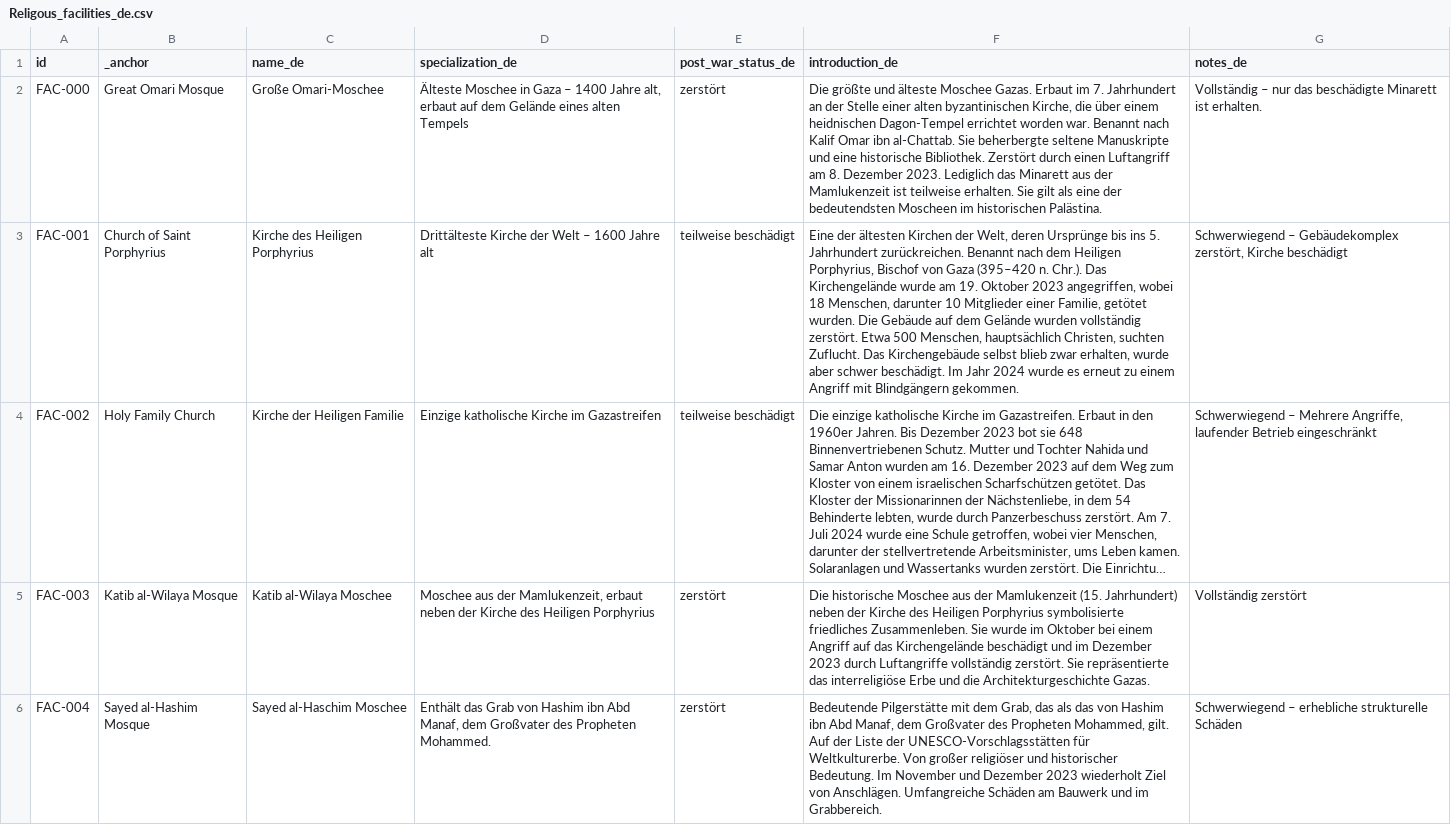
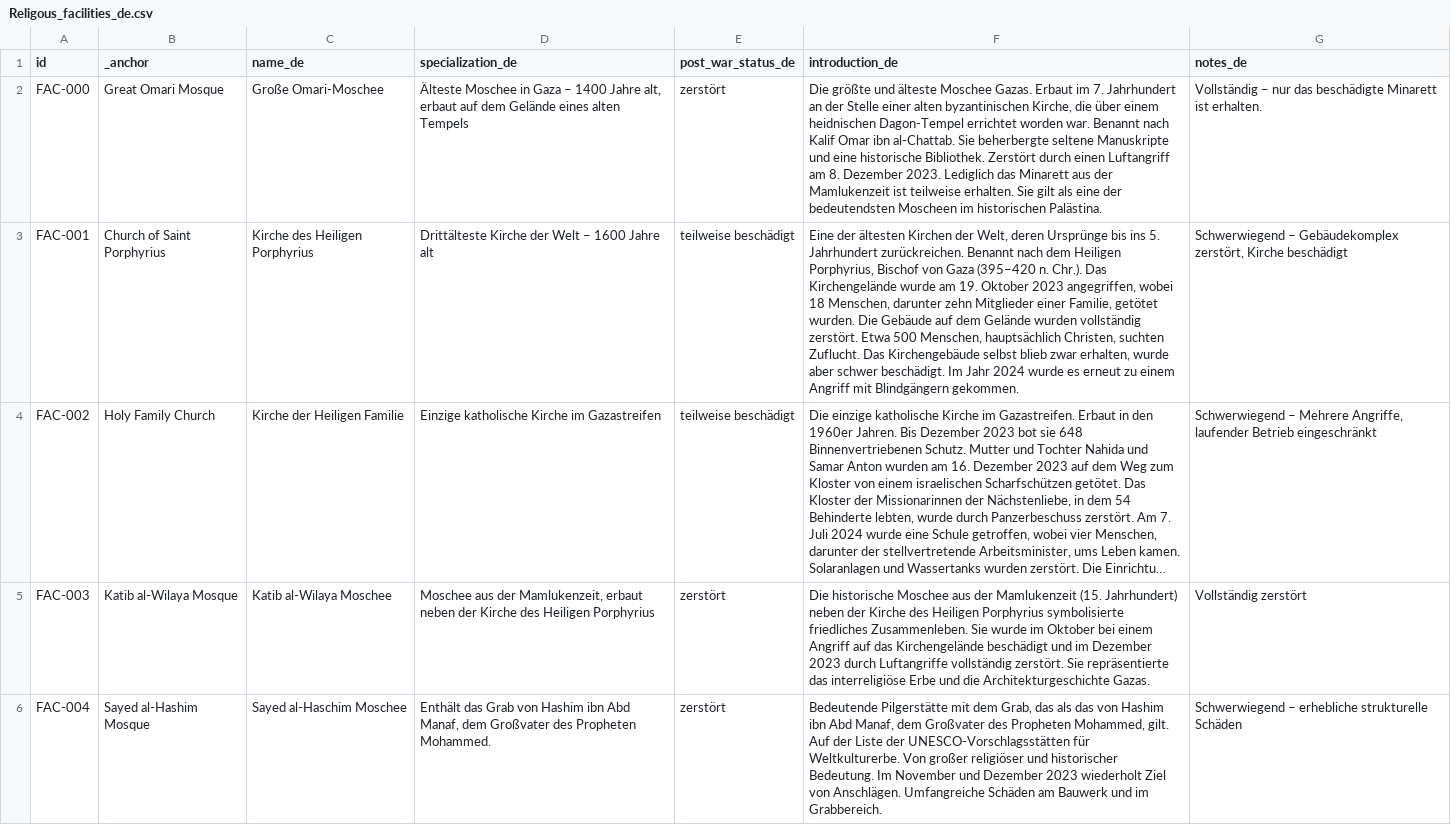
Before and after one commit to PalGenoPedia/PalGenoPedia, a CSV file: Pages/War_Crimes_Stats/stat-religious-attacked/Religous_facilities_de.csv, drawn as a sheet; only a part is shown; long unchanged cells end in …; the diff covers the shown part only; the diff names each change by its address in the sheet, - before the commit and + after, or states it on an @@ line.

Commit message:
auto: update Religous_facilities_de.csv [2026-09-07T10:22:28.629Z]

```diff
--- a/Pages/War_Crimes_Stats/stat-religious-attacked/Religous_facilities_de.csv
+++ b/Pages/War_Crimes_Stats/stat-religious-attacked/Religous_facilities_de.csv
-F3 (introduction_de): …Menschen, darunter 10 Mitglieder einer…
+F3 (introduction_de): …Menschen, darunter zehn Mitglieder einer…
```
Also changed, not shown: 2 edited cells elsewhere in this file.
